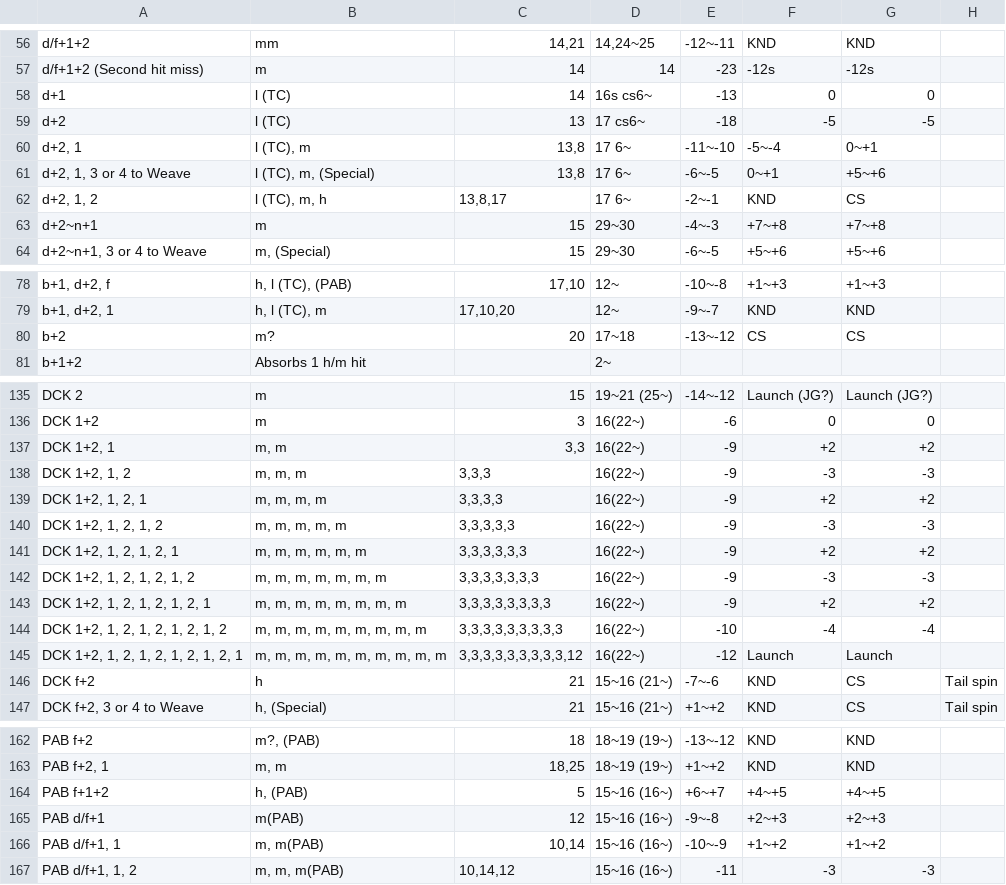
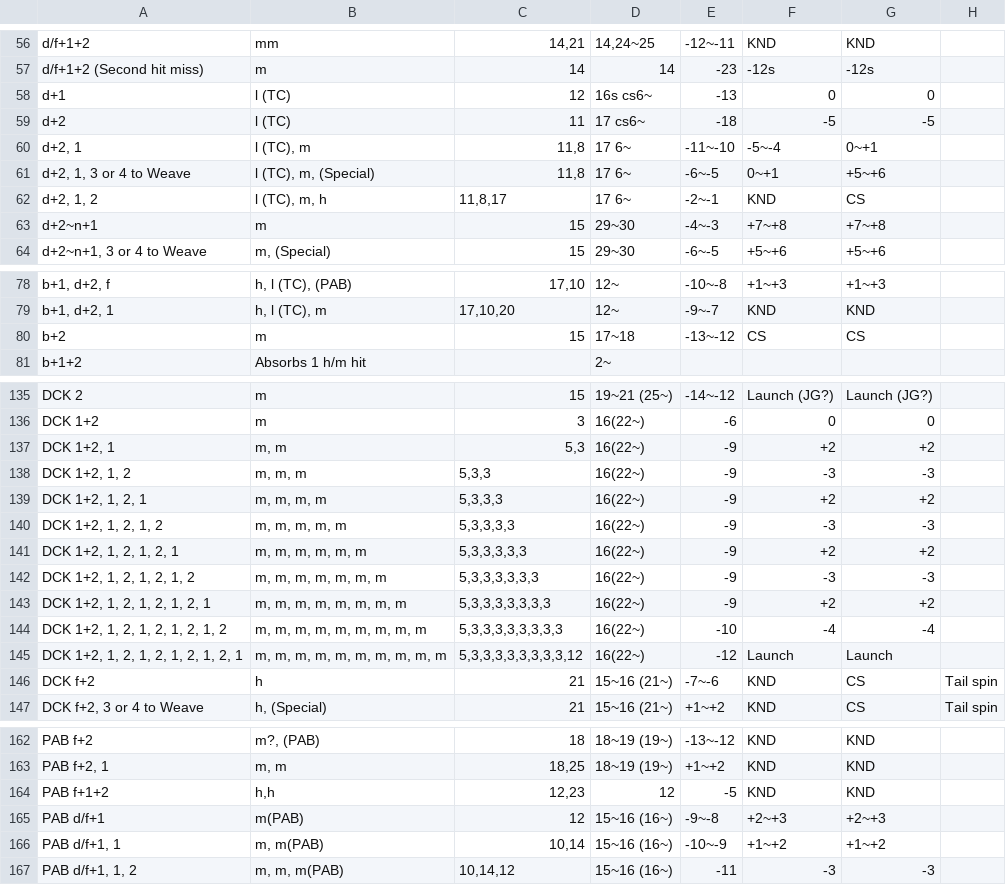
Before and after one commit to pbruvoll/rbnTekkenFrameData, a CSV file: frameData/T7/csv/Steve/Steve-special.csv, drawn as a sheet; only a part is shown, gaps mark what is left out; the diff covers the shown part only.

```diff
--- a/frameData/T7/csv/Steve/Steve-special.csv
+++ b/frameData/T7/csv/Steve/Steve-special.csv
@@ -57,7 +57,7 @@ d/f+1+2;mm;14,21;14,24~25;-12~-11;KND;KND;
 d/f+1+2 (Second hit miss);m;14;14;-23;-12s;-12s;
-d+1;l (TC);14;16s cs6~;-13;0;0;
-d+2;l (TC);13;17 cs6~;-18;-5;-5;
-d+2, 1;l (TC), m;13,8;17 6~;-11~-10;-5~-4;0~+1;
-d+2, 1, 3 or 4 to Weave ;l (TC), m, (Special);13,8;17 6~;-6~-5;0~+1;+5~+6;
-d+2, 1, 2;l (TC), m, h;13,8,17;17 6~;-2~-1;KND;CS;
+d+1;l (TC);12;16s cs6~;-13;0;0;
+d+2;l (TC);11;17 cs6~;-18;-5;-5;
+d+2, 1;l (TC), m;11,8;17 6~;-11~-10;-5~-4;0~+1;
+d+2, 1, 3 or 4 to Weave ;l (TC), m, (Special);11,8;17 6~;-6~-5;0~+1;+5~+6;
+d+2, 1, 2;l (TC), m, h;11,8,17;17 6~;-2~-1;KND;CS;
 d+2~n+1;m;15;29~30;-4~-3;+7~+8;+7~+8;
@@ -79,3 +79,3 @@ b+1, d+2, f;h, l (TC), (PAB);17,10;12~;-10~-8;+1~+3;+1~+3;
 b+1, d+2, 1;h, l (TC), m;17,10,20;12~;-9~-7;KND;KND;
-b+2;m?;20;17~18;-13~-12;CS;CS;
+b+2;m;15;17~18;-13~-12;CS;CS;
 b+1+2;Absorbs 1 h/m hit;;2~;;;;
@@ -136,11 +136,11 @@ DCK 2;m;15;19~21 (25~);-14~-12;Launch (JG?);Launch (JG?);
 DCK 1+2;m;3;16(22~);-6;0;0;
-DCK 1+2, 1;m, m;3,3;16(22~);-9;+2;+2;
-DCK 1+2, 1, 2;m, m, m;3,3,3;16(22~);-9;-3;-3;
-DCK 1+2, 1, 2, 1;m, m, m, m;3,3,3,3;16(22~);-9;+2;+2;
-DCK 1+2, 1, 2, 1, 2;m, m, m, m, m;3,3,3,3,3;16(22~);-9;-3;-3;
-DCK 1+2, 1, 2, 1, 2, 1;m, m, m, m, m, m;3,3,3,3,3,3;16(22~);-9;+2;+2;
-DCK 1+2, 1, 2, 1, 2, 1, 2;m, m, m, m, m, m, m;3,3,3,3,3,3,3;16(22~);-9;-3;-3;
-DCK 1+2, 1, 2, 1, 2, 1, 2, 1;m, m, m, m, m, m, m, m;3,3,3,3,3,3,3,3;16(22~);-9;+2;+2;
-DCK 1+2, 1, 2, 1, 2, 1, 2, 1, 2;m, m, m, m, m, m, m, m, m;3,3,3,3,3,3,3,3,3;16(22~);-10;-4;-4;
-DCK 1+2, 1, 2, 1, 2, 1, 2, 1, 2, 1;m, m, m, m, m, m, m, m, m, m;3,3,3,3,3,3,3,3,3,12;16(22~);-12;Launch;Launch;
+DCK 1+2, 1;m, m;5,3;16(22~);-9;+2;+2;
+DCK 1+2, 1, 2;m, m, m;5,3,3;16(22~);-9;-3;-3;
+DCK 1+2, 1, 2, 1;m, m, m, m;5,3,3,3;16(22~);-9;+2;+2;
+DCK 1+2, 1, 2, 1, 2;m, m, m, m, m;5,3,3,3,3;16(22~);-9;-3;-3;
+DCK 1+2, 1, 2, 1, 2, 1;m, m, m, m, m, m;5,3,3,3,3,3;16(22~);-9;+2;+2;
+DCK 1+2, 1, 2, 1, 2, 1, 2;m, m, m, m, m, m, m;5,3,3,3,3,3,3;16(22~);-9;-3;-3;
+DCK 1+2, 1, 2, 1, 2, 1, 2, 1;m, m, m, m, m, m, m, m;5,3,3,3,3,3,3,3;16(22~);-9;+2;+2;
+DCK 1+2, 1, 2, 1, 2, 1, 2, 1, 2;m, m, m, m, m, m, m, m, m;5,3,3,3,3,3,3,3,3;16(22~);-10;-4;-4;
+DCK 1+2, 1, 2, 1, 2, 1, 2, 1, 2, 1;m, m, m, m, m, m, m, m, m, m;5,3,3,3,3,3,3,3,3,12;16(22~);-12;Launch;Launch;
 DCK f+2;h;21;15~16 (21~);-7~-6;KND;CS;Tail spin
@@ -163,3 +163,3 @@ PAB f+2;m?, (PAB);18;18~19 (19~);-13~-12;KND;KND;
 PAB f+2, 1;m, m;18,25;18~19 (19~);+1~+2;KND;KND;
-PAB f+1+2;h, (PAB);5;15~16 (16~);+6~+7;+4~+5;+4~+5;
+PAB f+1+2;h,h;12,23;12;-5;KND;KND;
 PAB d/f+1;m(PAB);12;15~16 (16~);-9~-8;+2~+3;+2~+3;
```
Also changed, not shown: 2 edited cells elsewhere in this file, frameData/T7/csv/Geese/Geese-special.csv, frameData/T7/csv/Marduk/Marduk-special.csv.
